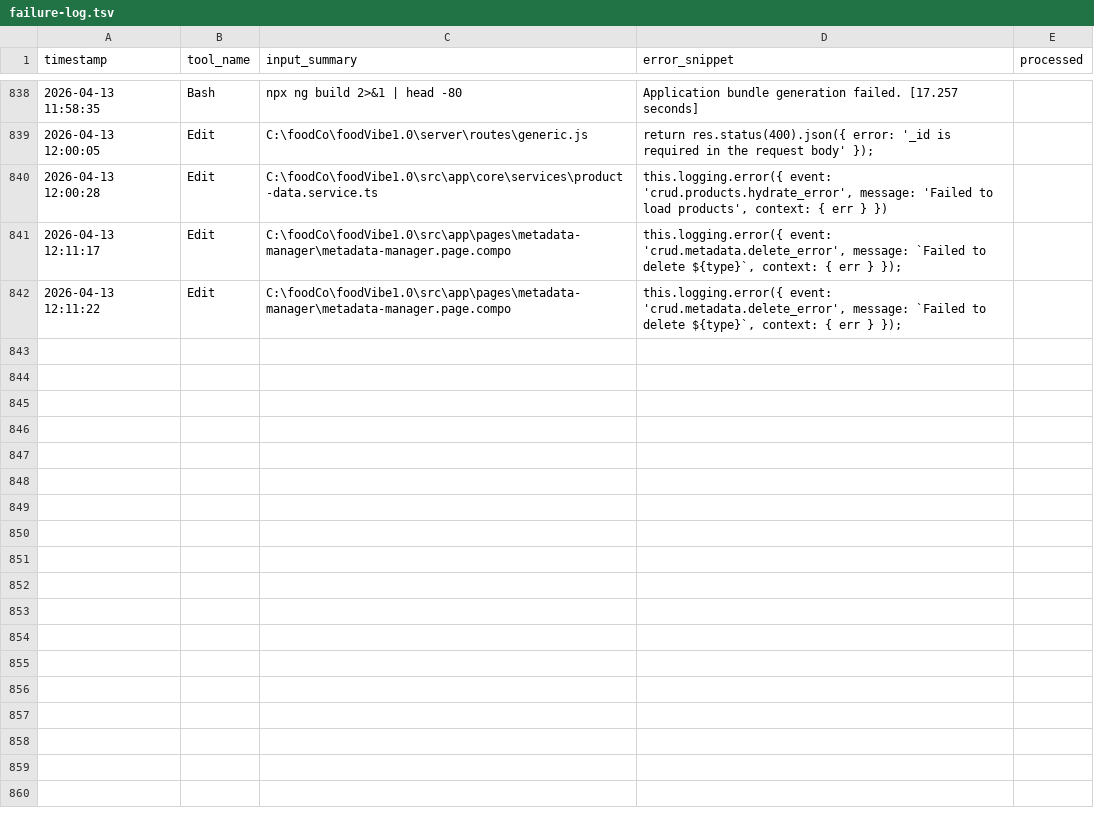
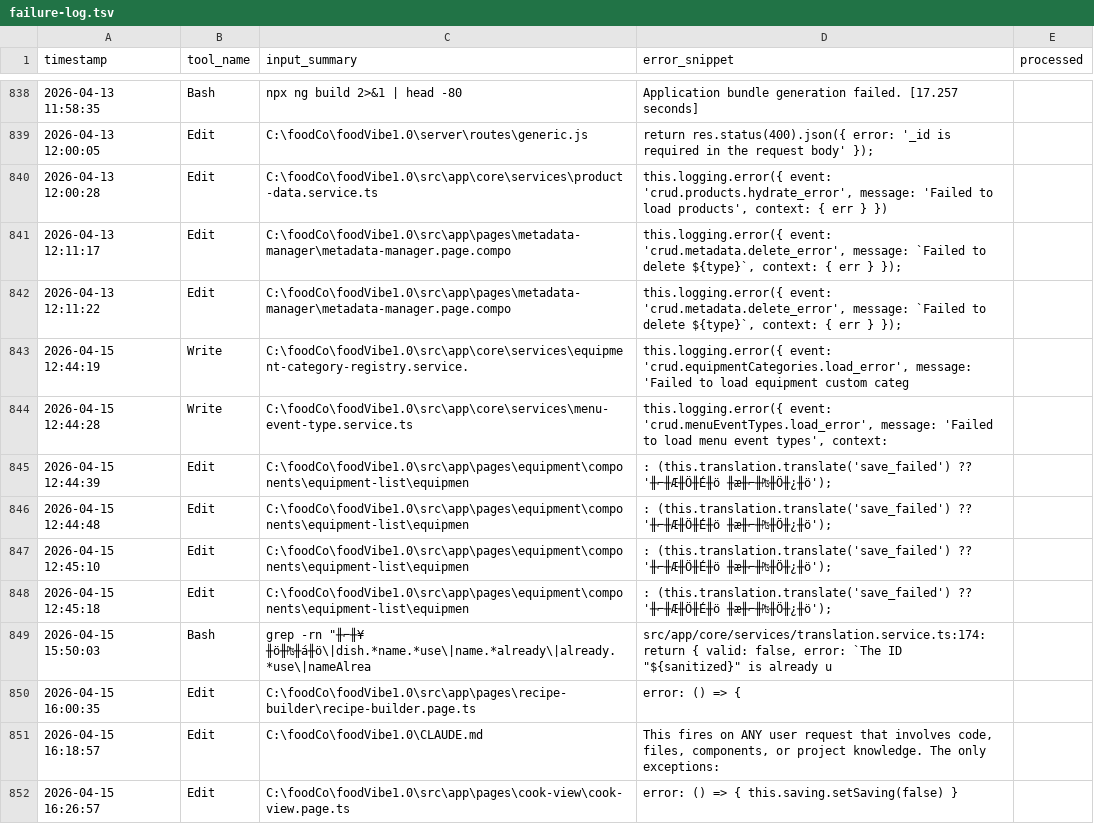
Before and after one commit to WDD-CODER/foodVibe1.0, a TSV file: .claude/reflect/failure-log.tsv, drawn as a sheet; only a part is shown, gaps mark what is left out; the diff covers the shown part only; the diff names each change by its address in the sheet, - before the commit and + after, or states it on an @@ line.

```diff
--- a/.claude/reflect/failure-log.tsv
+++ b/.claude/reflect/failure-log.tsv
+row 843: 2026-04-15 12:44:19 | Write | C:\foodCo\foodVibe1.0\src\app\core\services\equipment-category-registry.service. | this.logging.error({ event: 'crud.equipmentCategories.load_error', message: 'Failed to load equipment custom categ
+row 844: 2026-04-15 12:44:28 | Write | C:\foodCo\foodVibe1.0\src\app\core\services\menu-event-type.service.ts | this.logging.error({ event: 'crud.menuEventTypes.load_error', message: 'Failed to load menu event types', context:
+row 845: 2026-04-15 12:44:39 | Edit | C:\foodCo\foodVibe1.0\src\app\pages\equipment\components\equipment-list\equipmen | : (this.translation.translate('save_failed') ?? '╫⌐╫Æ╫Ö╫É╫ö ╫æ╫⌐╫₧╫Ö╫¿╫ö');
+row 846: 2026-04-15 12:44:48 | Edit | C:\foodCo\foodVibe1.0\src\app\pages\equipment\components\equipment-list\equipmen | : (this.translation.translate('save_failed') ?? '╫⌐╫Æ╫Ö╫É╫ö ╫æ╫⌐╫₧╫Ö╫¿╫ö');
+row 847: 2026-04-15 12:45:10 | Edit | C:\foodCo\foodVibe1.0\src\app\pages\equipment\components\equipment-list\equipmen | : (this.translation.translate('save_failed') ?? '╫⌐╫Æ╫Ö╫É╫ö ╫æ╫⌐╫₧╫Ö╫¿╫ö');
+row 848: 2026-04-15 12:45:18 | Edit | C:\foodCo\foodVibe1.0\src\app\pages\equipment\components\equipment-list\equipmen | : (this.translation.translate('save_failed') ?? '╫⌐╫Æ╫Ö╫É╫ö ╫æ╫⌐╫₧╫Ö╫¿╫ö');
+row 849: 2026-04-15 15:50:03 | Bash | grep -rn "╫⌐╫¥ ╫ö╫₧╫á╫ö\|dish.*name.*use\|name.*already\|already.*use\|nameAlrea | src/app/core/services/translation.service.ts:174: return { valid: false, error: `The ID "${sanitized}" is already u
+row 850: 2026-04-15 16:00:35 | Edit | C:\foodCo\foodVibe1.0\src\app\pages\recipe-builder\recipe-builder.page.ts | error: () => {
+row 851: 2026-04-15 16:18:57 | Edit | C:\foodCo\foodVibe1.0\CLAUDE.md | This fires on ANY user request that involves code, files, components, or project knowledge. The only exceptions:
+row 852: 2026-04-15 16:26:57 | Edit | C:\foodCo\foodVibe1.0\src\app\pages\cook-view\cook-view.page.ts | error: () => { this.saving.setSaving(false) }
```
Also changed, not shown: 19 added rows elsewhere in this file, 1 other file.
